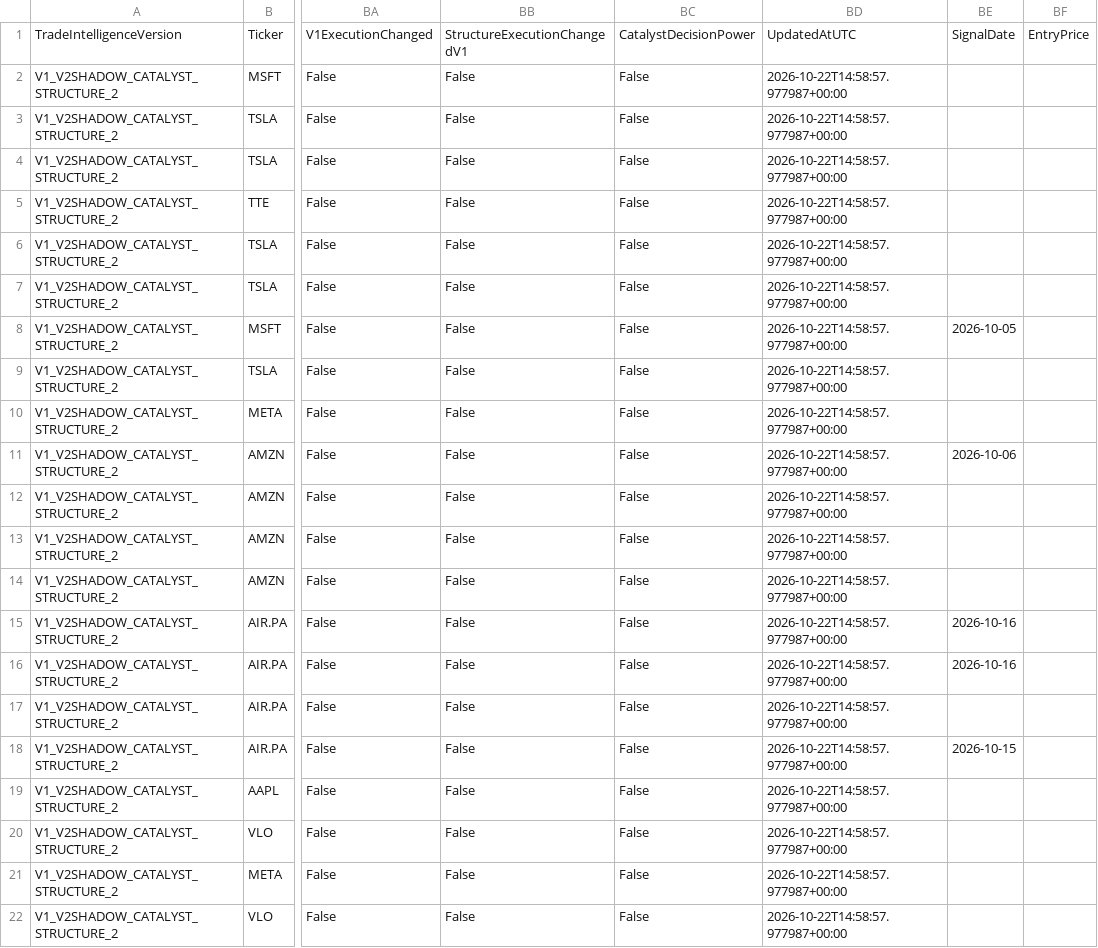
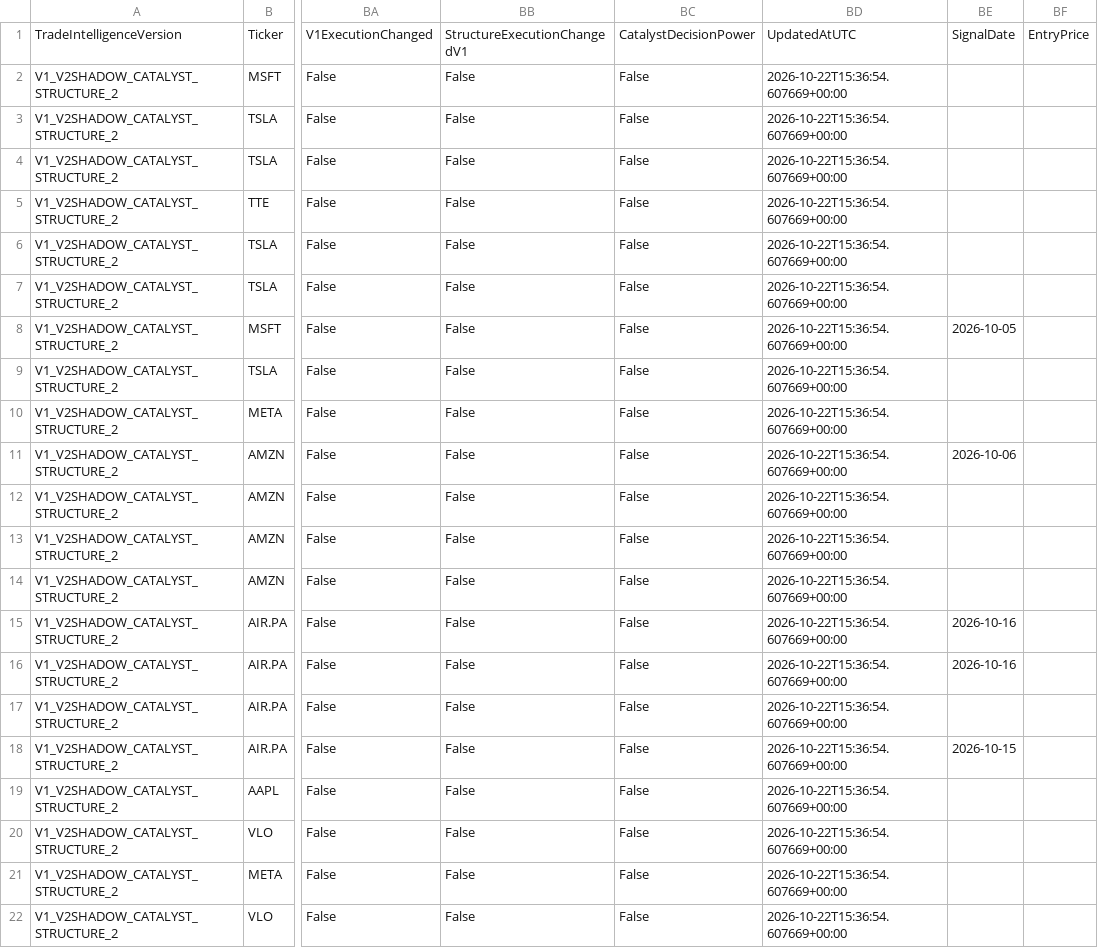
Before and after one commit to Thameur95/investment-assistant, a CSV file: historical_lab/results/trade_intelligence_log.csv, drawn as a sheet; only a part is shown, gaps mark what is left out; the diff names each change by its address in the sheet, - before the commit and + after, or states it on an @@ line.

```diff
--- a/historical_lab/results/trade_intelligence_log.csv
+++ b/historical_lab/results/trade_intelligence_log.csv
-BD2:BD22: 2026-10-22T14:58:57.977987+00:00
+BD2:BD22: 2026-10-22T15:36:54.607669+00:00
```
Also changed, not shown: historical_lab/results/structure_shadow_cash.csv, historical_lab/results/structure_shadow_state.csv, 8 other files.
